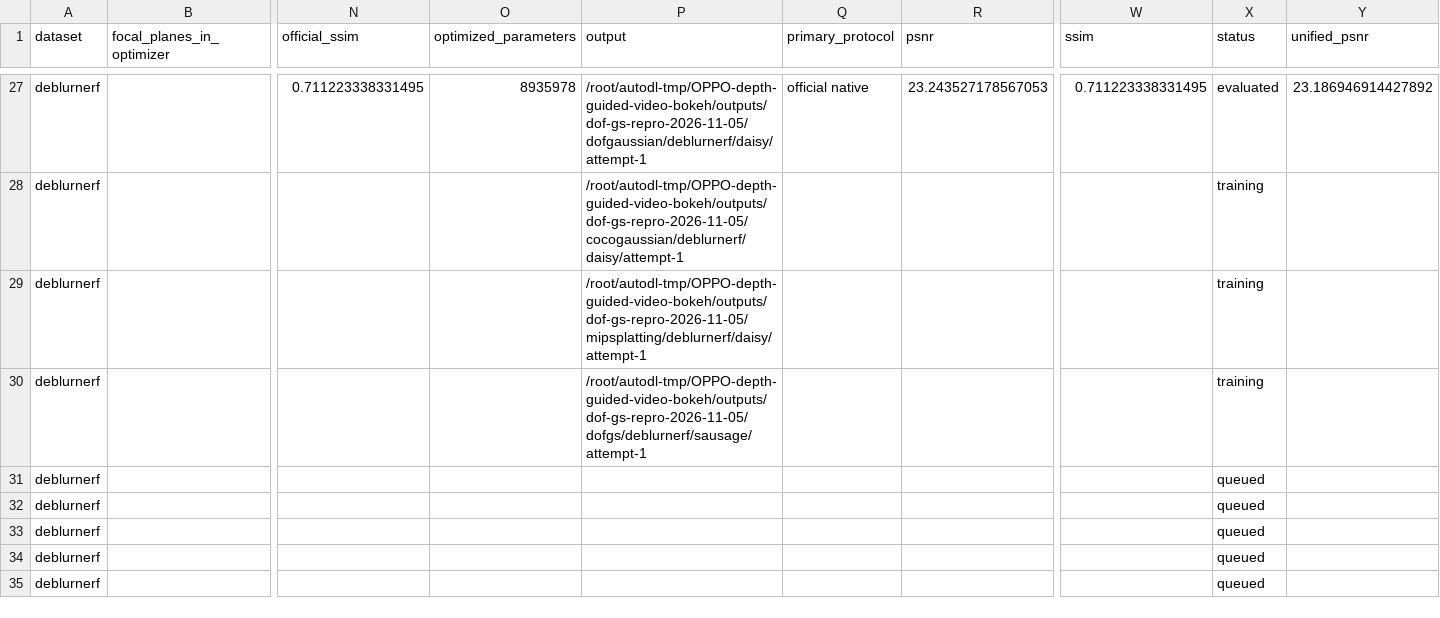
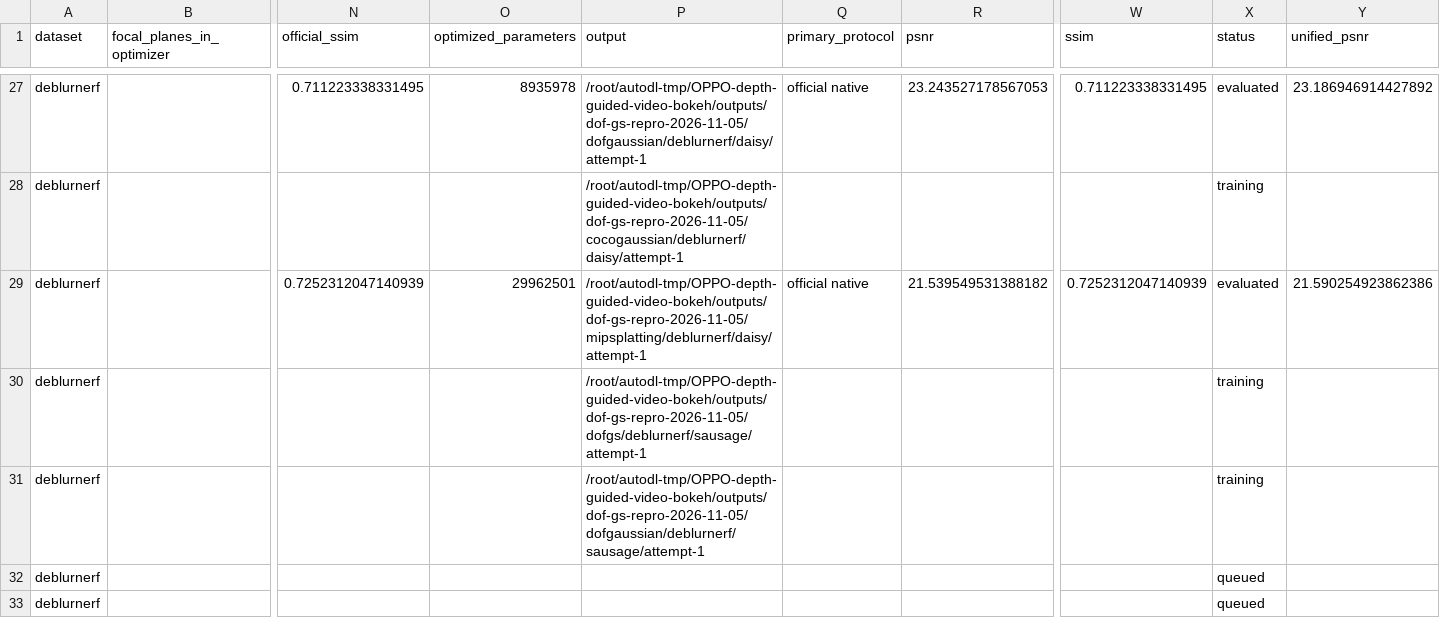
Before and after one commit to mengmcy1/OPPO-depth-guided-video-bokeh, a CSV file: 03_实验记录/records/dof-gs-repro-2026-11-05-round1-A-and-R0.csv, drawn as a sheet; only a part is shown, gaps mark what is left out; the shorter side is filled out with more unchanged rows; removed rows and columns are numbered as before the commit, all else as after; rows hold the shown columns only; the diff names each change by its address in the sheet, - before the commit and + after, or states it on an @@ line.

```diff
--- a/03_实验记录/records/dof-gs-repro-2026-11-05-round1-A-and-R0.csv
+++ b/03_实验记录/records/dof-gs-repro-2026-11-05-round1-A-and-R0.csv
-row 29: deblurnerf |  |  |  | /root/autodl-tmp/OPPO-depth-guided-video-bokeh/outputs/dof-gs-repro-2026-11-05/mipsplatting/deblurnerf/daisy/attempt-1 |  |  |  | training
+row 29: deblurnerf |  | 0.7252312047140939 | 29962501 | /root/autodl-tmp/OPPO-depth-guided-video-bokeh/outputs/dof-gs-repro-2026-11-05/mipsplatting/deblurnerf/daisy/attempt-1 | official native | 21.539549531388182 | 0.7252312047140939 | evaluated | 21.590254923862386
-P31 (output): (empty)
+P31 (output): /root/autodl-tmp/OPPO-depth-guided-video-bokeh/outputs/dof-gs-repro-2026-11-05/dofgaussian/deblurnerf/sausage/attempt-1
-X31 (status): queued
+X31 (status): training
```
Also changed, not shown: 03_实验记录/records/dof-gs-repro-2026-11-05-round1-averages.csv, 2 other files.
